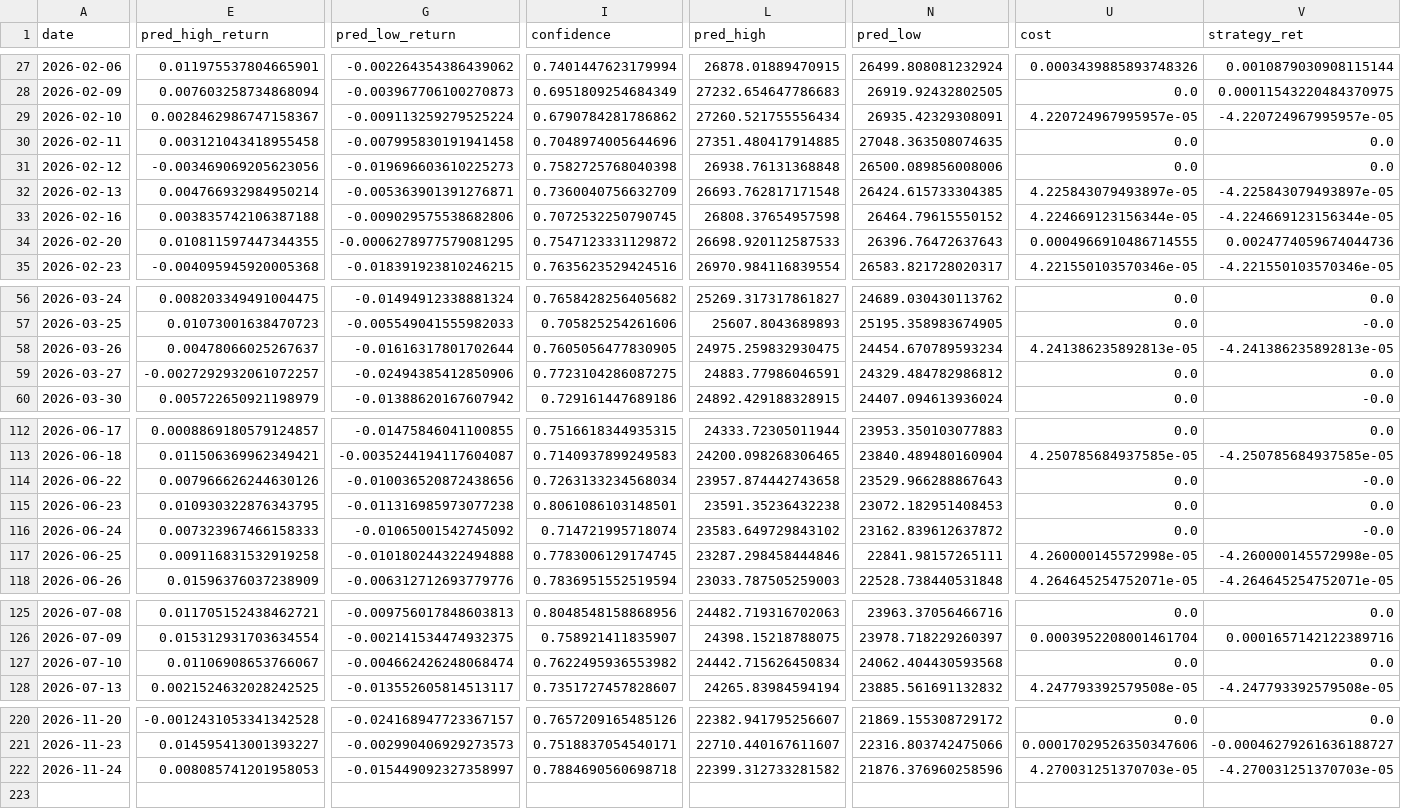
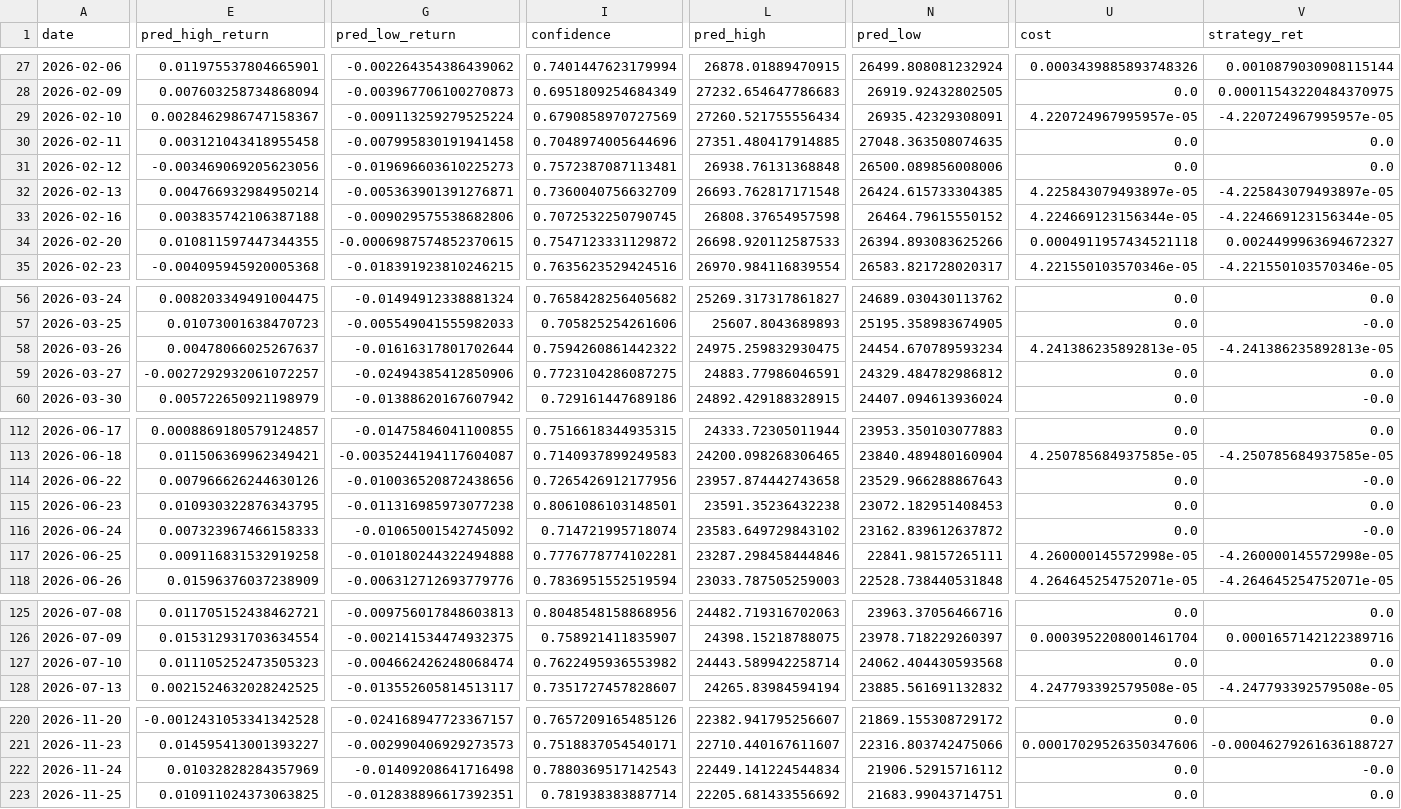
Before and after one commit to curvehen/H.S.I.P, a CSV file: predictions/backtest_hsi.csv, drawn as a sheet; only a part is shown, gaps mark what is left out; rows hold the shown columns only; the diff covers the shown part only; the diff names each change by its address in the sheet, - before the commit and + after, or states it on an @@ line.

```diff
--- a/predictions/backtest_hsi.csv
+++ b/predictions/backtest_hsi.csv
-I29 (confidence): 0.6790784281786862
+I29 (confidence): 0.6790858970727569
-I31 (confidence): 0.7582725768040398
+I31 (confidence): 0.7572387087113481
-G34 (pred_low_return): -0.0006278977579081295
+G34 (pred_low_return): -0.0006987574852370615
-N34 (pred_low): 26396.76472637643
+N34 (pred_low): 26394.893083625266
-U34 (cost): 0.0004966910486714555
+U34 (cost): 0.0004911957434521118
-V34 (strategy_ret): 0.0024774059674044736
+V34 (strategy_ret): 0.0024499963694672327
-I58 (confidence): 0.7605056477830905
+I58 (confidence): 0.7594260861442322
-I114 (confidence): 0.7263133234568034
+I114 (confidence): 0.7265426912177956
-I117 (confidence): 0.7783006129174745
+I117 (confidence): 0.7776778774102281
-E127 (pred_high_return): 0.01106908653766067
+E127 (pred_high_return): 0.011105252473505323
-L127 (pred_high): 24442.715626450834
+L127 (pred_high): 24443.589942258714
-E222 (pred_high_return): 0.008085741201958053
+E222 (pred_high_return): 0.01032828284357969
-G222 (pred_low_return): -0.015449092327358997
+G222 (pred_low_return): -0.01409208641716498
-I222 (confidence): 0.7884690560698718
+I222 (confidence): 0.7880369517142543
-L222 (pred_high): 22399.312733281582
+L222 (pred_high): 22449.141224544834
-N222 (pred_low): 21876.376960258596
+N222 (pred_low): 21906.52915716112
-U222 (cost): 4.270031251370703e-05
+U222 (cost): 0.0
-V222 (strategy_ret): -4.270031251370703e-05
+V222 (strategy_ret): -0.0
+row 223: 2026-11-25 | 0.010911024373063825 | -0.012838896617392351 | 0.781938383887714 | 22205.681433556692 | 21683.99043714751 | 0.0 | 0.0
```
Also changed, not shown: 12 edited cells elsewhere in this file, data/0883_HK_last_good.csv, logs/predictions_log.csv, 30 other files.
